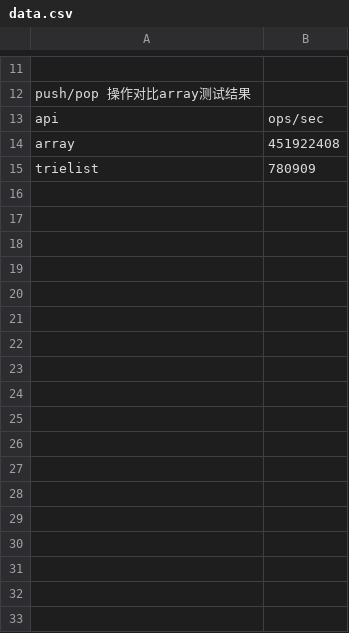
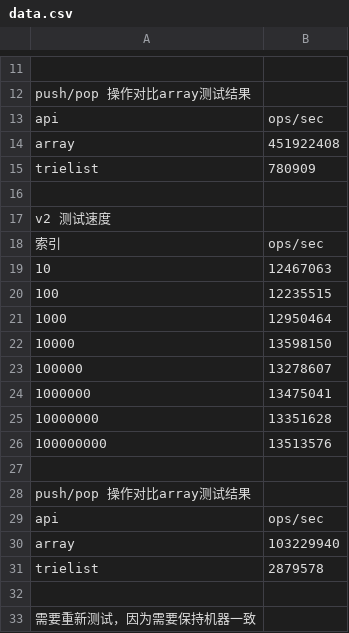
Before and after one commit to zhongdeming428/immutable, a CSV file: benchmark/data.csv, drawn as a sheet; only a part is shown, gaps mark what is left out; the diff names each change by its address in the sheet, - before the commit and + after, or states it on an @@ line.

Commit message:
FEAT.data and optimize

```diff
--- a/benchmark/data.csv
+++ b/benchmark/data.csv
+row 16: (empty)
+row 17: v2 测试速度
+row 18: 索引 | ops/sec
+row 19: 10 | 12467063
+row 20: 100 | 12235515
+row 21: 1000 | 12950464
+row 22: 10000 | 13598150
+row 23: 100000 | 13278607
+row 24: 1000000 | 13475041
+row 25: 10000000 | 13351628
+row 26: 100000000 | 13513576
+row 27: (empty)
+row 28: push/pop 操作对比array测试结果
+row 29: api | ops/sec
+row 30: array | 103229940
+row 31: trielist | 2879578
+row 32: (empty)
+row 33: 需要重新测试，因为需要保持机器一致
```
Also changed, not shown: 3 other files.
